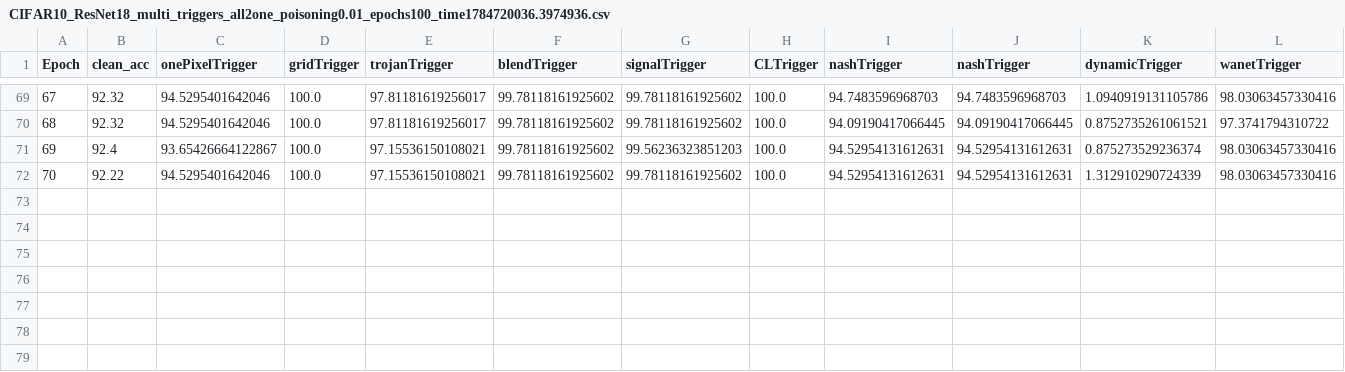
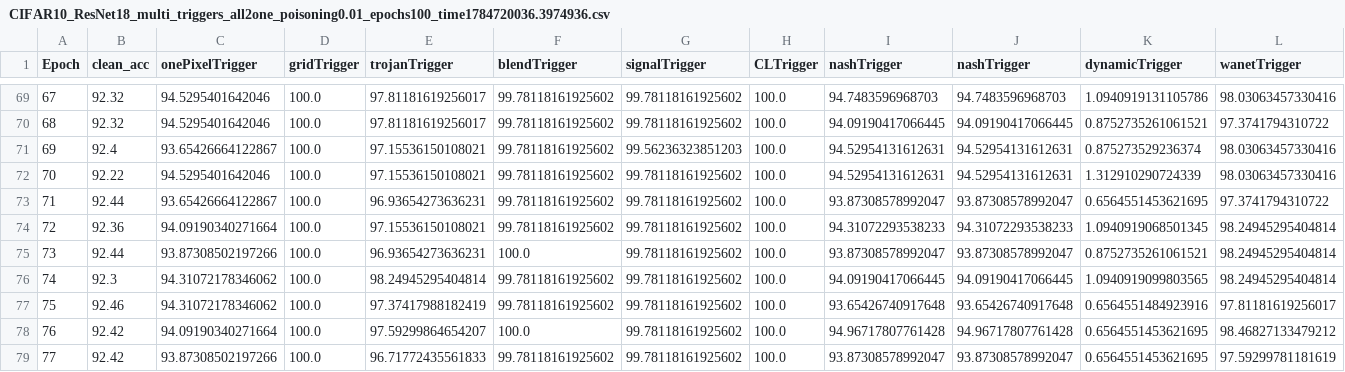
Before and after one commit to tkawnine/Multi-Trigger-Backdoor-Attacks, a CSV file: logs/CIFAR10_ResNet18_multi_triggers_all2one_poisoning0.01_epochs100_time1784720036.3974936.csv, drawn as a sheet; only a part is shown, gaps mark what is left out.

```diff
--- a/logs/CIFAR10_ResNet18_multi_triggers_all2one_poisoning0.01_epochs100_time1784720036.3974936.csv
+++ b/logs/CIFAR10_ResNet18_multi_triggers_all2one_poisoning0.01_epochs100_time1784720036.3974936.csv
@@ -72 +72,8 @@ Epoch,clean_acc,onePixelTrigger,gridTrigger,trojanTrigger,blendTrigger,signalTri
 70,92.22,94.5295401642046,100.0,97.15536150108021,99.78118161925602,99.78118161925602,100.0,94.52954131612631,94.52954131612631,1.312910290724339,98.03063457330416
+71,92.44,93.65426664122867,100.0,96.93654273636231,99.78118161925602,99.78118161925602,100.0,93.87308578992047,93.87308578992047,0.6564551453621695,97.3741794310722
+72,92.36,94.09190340271664,100.0,97.15536150108021,99.78118161925602,99.78118161925602,100.0,94.31072293538233,94.31072293538233,1.0940919068501345,98.24945295404814
+73,92.44,93.87308502197266,100.0,96.93654273636231,100.0,99.78118161925602,100.0,93.87308578992047,93.87308578992047,0.8752735261061521,98.24945295404814
+74,92.3,94.31072178346062,100.0,98.24945295404814,99.78118161925602,99.78118161925602,100.0,94.09190417066445,94.09190417066445,1.0940919099803565,98.24945295404814
+75,92.46,94.31072178346062,100.0,97.37417988182419,99.78118161925602,99.78118161925602,100.0,93.65426740917648,93.65426740917648,0.6564551484923916,97.81181619256017
+76,92.42,94.09190340271664,100.0,97.59299864654207,100.0,99.78118161925602,100.0,94.96717807761428,94.96717807761428,0.6564551453621695,98.46827133479212
+77,92.42,93.87308502197266,100.0,96.71772435561833,99.78118161925602,99.78118161925602,100.0,93.87308578992047,93.87308578992047,0.6564551453621695,97.59299781181619
```
Also changed, not shown: 3 other files.
